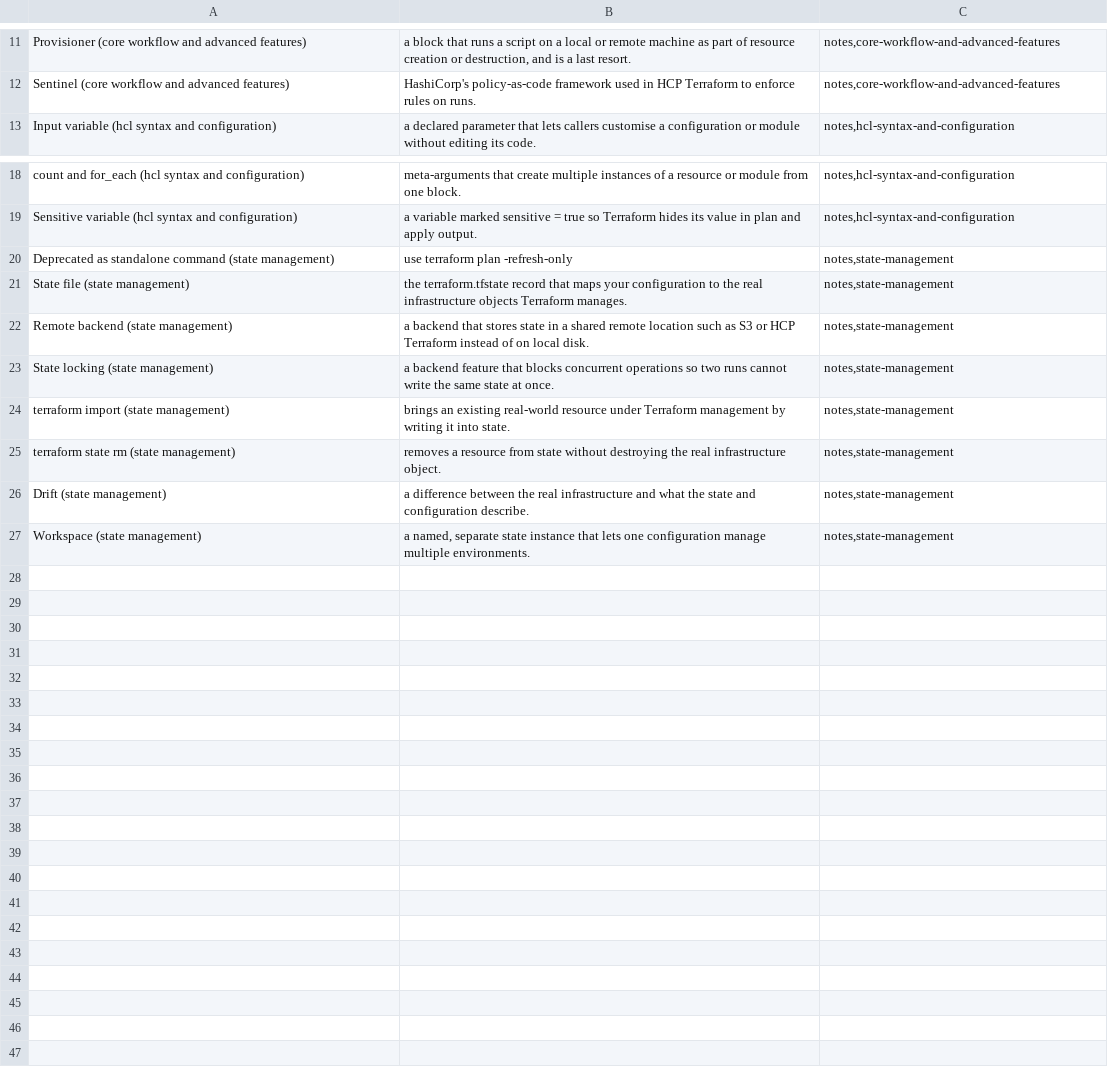
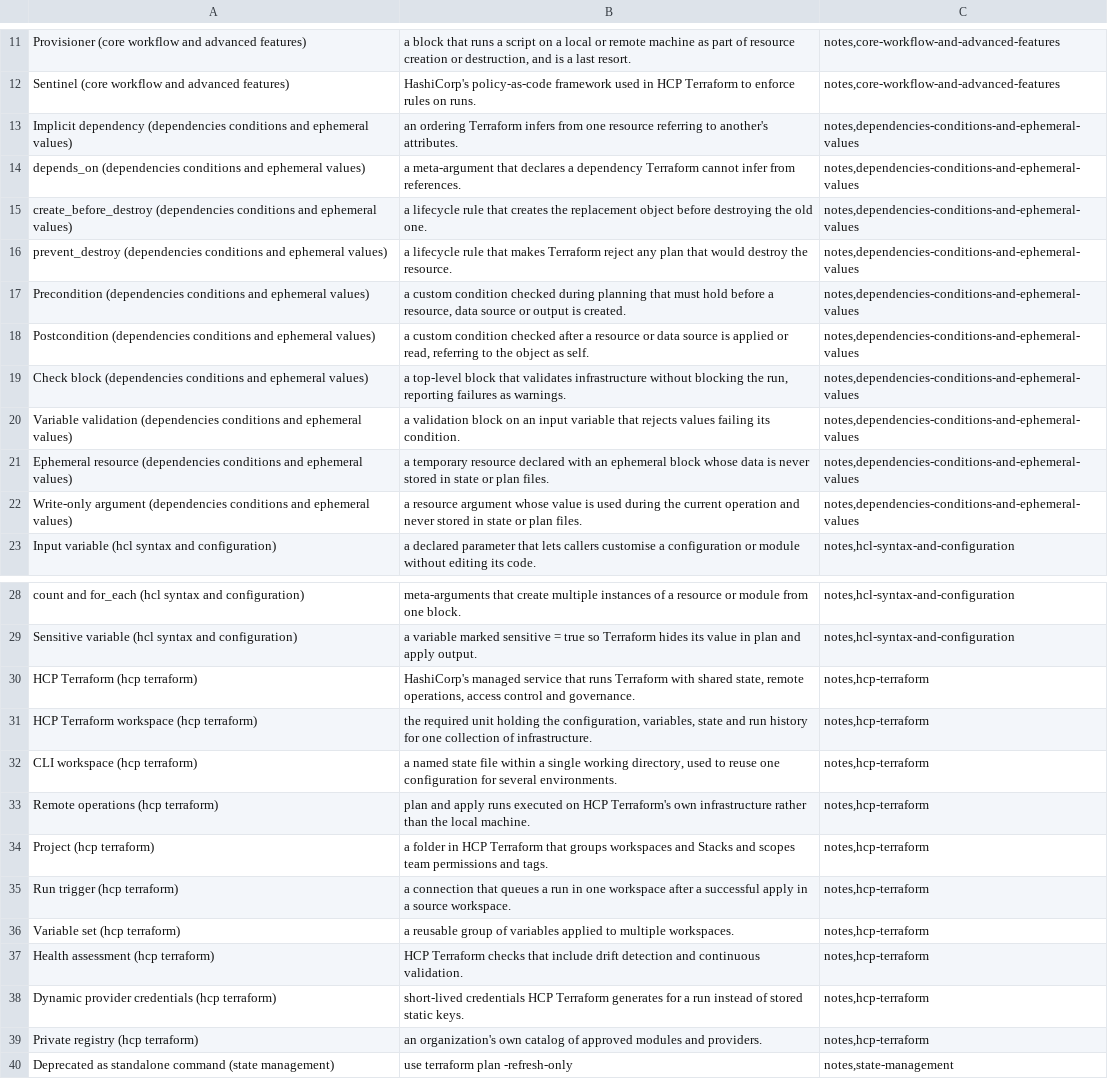
Before and after one commit to PatrickWiloak/cloud-zero-to-hero, a CSV file: exams/hashicorp/terraform-associate/flashcards.csv, drawn as a sheet; only a part is shown, gaps mark what is left out; the shorter side is filled out with more unchanged rows; the diff covers the shown part only; the diff names each change by its address in the sheet, - before the commit and + after, or states it on an @@ line.

```diff
--- a/exams/hashicorp/terraform-associate/flashcards.csv
+++ b/exams/hashicorp/terraform-associate/flashcards.csv
+row 13: Implicit dependency (dependencies conditions and ephemeral values) | an ordering Terraform infers from one resource referring to another's attributes. | notes,dependencies-conditions-and-ephemeral-values
+row 14: depends_on (dependencies conditions and ephemeral values) | a meta-argument that declares a dependency Terraform cannot infer from references. | notes,dependencies-conditions-and-ephemeral-values
+row 15: create_before_destroy (dependencies conditions and ephemeral values) | a lifecycle rule that creates the replacement object before destroying the old one. | notes,dependencies-conditions-and-ephemeral-values
+row 16: prevent_destroy (dependencies conditions and ephemeral values) | a lifecycle rule that makes Terraform reject any plan that would destroy the resource. | notes,dependencies-conditions-and-ephemeral-values
+row 17: Precondition (dependencies conditions and ephemeral values) | a custom condition checked during planning that must hold before a resource, data source or output is created. | notes,dependencies-conditions-and-ephemeral-values
+row 18: Postcondition (dependencies conditions and ephemeral values) | a custom condition checked after a resource or data source is applied or read, referring to the object as self. | notes,dependencies-conditions-and-ephemeral-values
+row 19: Check block (dependencies conditions and ephemeral values) | a top-level block that validates infrastructure without blocking the run, reporting failures as warnings. | notes,dependencies-conditions-and-ephemeral-values
+row 20: Variable validation (dependencies conditions and ephemeral values) | a validation block on an input variable that rejects values failing its condition. | notes,dependencies-conditions-and-ephemeral-values
+row 21: Ephemeral resource (dependencies conditions and ephemeral values) | a temporary resource declared with an ephemeral block whose data is never stored in state or plan files. | notes,dependencies-conditions-and-ephemeral-values
+row 22: Write-only argument (dependencies conditions and ephemeral values) | a resource argument whose value is used during the current operation and never stored in state or plan files. | notes,dependencies-conditions-and-ephemeral-values
+row 30: HCP Terraform (hcp terraform) | HashiCorp's managed service that runs Terraform with shared state, remote operations, access control and governance. | notes,hcp-terraform
+row 31: HCP Terraform workspace (hcp terraform) | the required unit holding the configuration, variables, state and run history for one collection of infrastructure. | notes,hcp-terraform
+row 32: CLI workspace (hcp terraform) | a named state file within a single working directory, used to reuse one configuration for several environments. | notes,hcp-terraform
+row 33: Remote operations (hcp terraform) | plan and apply runs executed on HCP Terraform's own infrastructure rather than the local machine. | notes,hcp-terraform
+row 34: Project (hcp terraform) | a folder in HCP Terraform that groups workspaces and Stacks and scopes team permissions and tags. | notes,hcp-terraform
+row 35: Run trigger (hcp terraform) | a connection that queues a run in one workspace after a successful apply in a source workspace. | notes,hcp-terraform
+row 36: Variable set (hcp terraform) | a reusable group of variables applied to multiple workspaces. | notes,hcp-terraform
+row 37: Health assessment (hcp terraform) | HCP Terraform checks that include drift detection and continuous validation. | notes,hcp-terraform
+row 38: Dynamic provider credentials (hcp terraform) | short-lived credentials HCP Terraform generates for a run instead of stored static keys. | notes,hcp-terraform
+row 39: Private registry (hcp terraform) | an organization's own catalog of approved modules and providers. | notes,hcp-terraform
```
Also changed, not shown: 9 edited cells elsewhere in this file, 14 other files.
